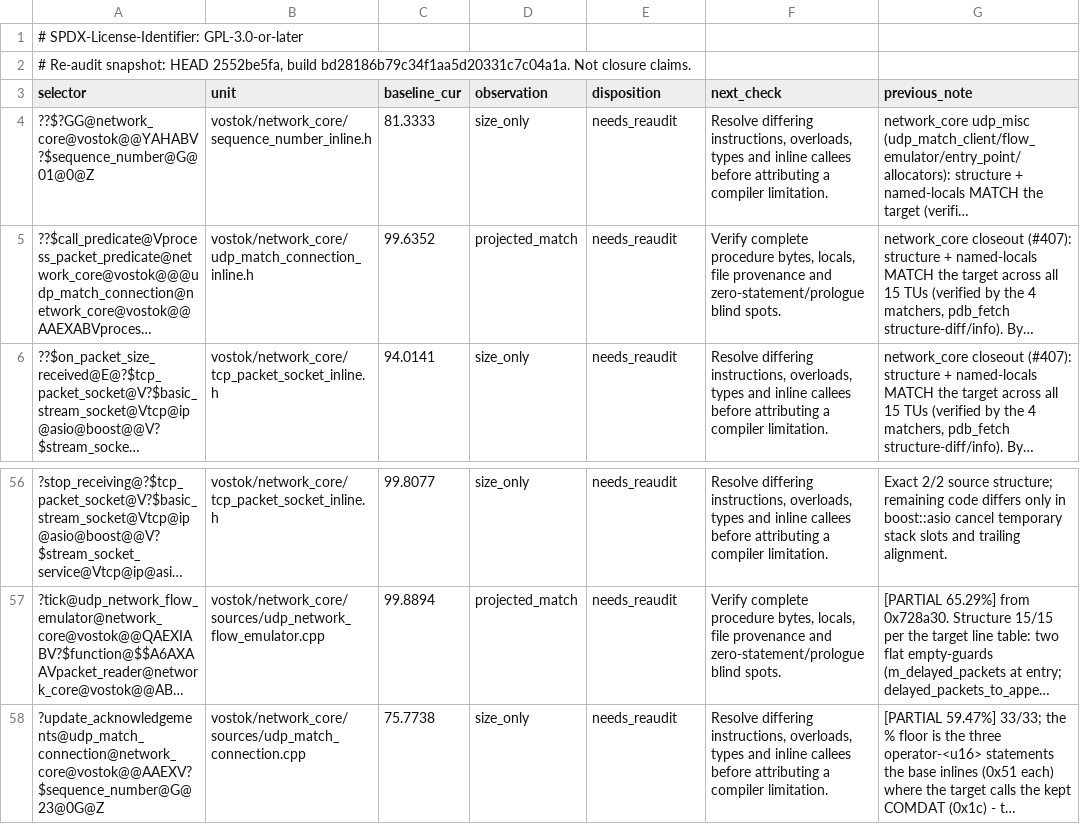
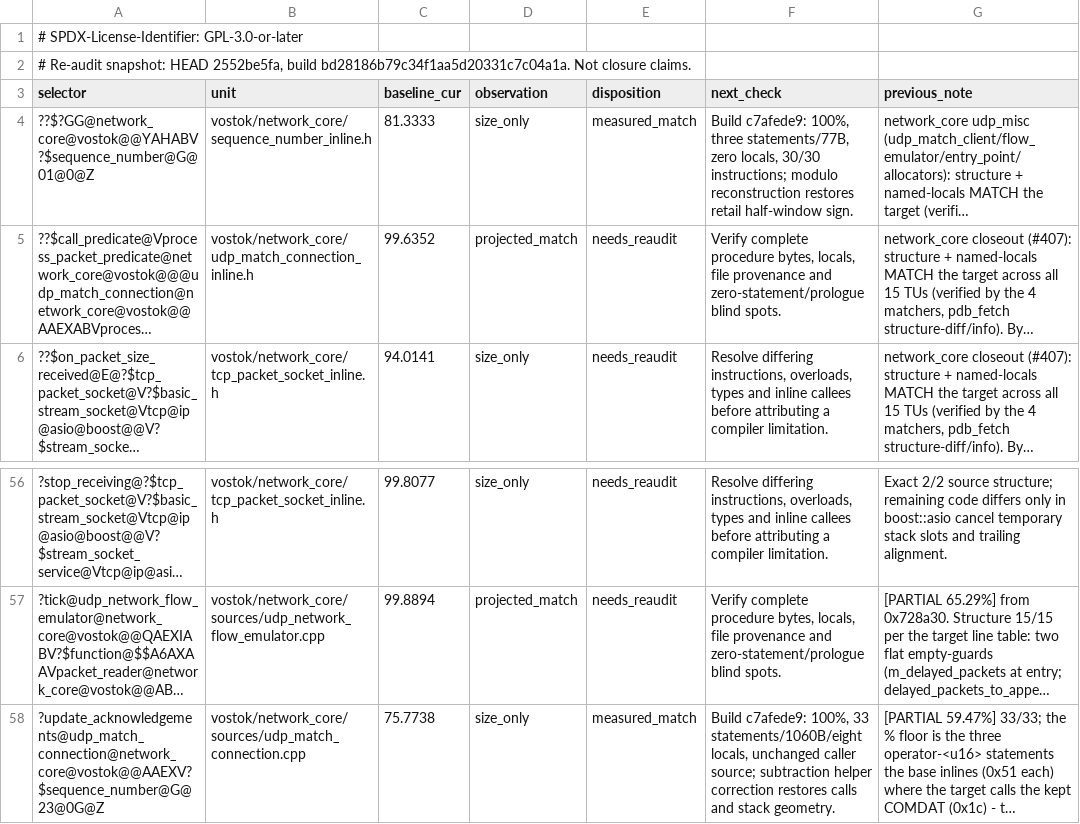
Before and after one commit to Sam-H101/vostok, a TSV file: docs/binary_matching/network_core/parked_reaudit.tsv, drawn as a sheet; only a part is shown, gaps mark what is left out; long unchanged cells end in …; the diff names each change by its address in the sheet, - before the commit and + after, or states it on an @@ line.

Commit message:
network_core: recover sequence distance and acknowledgement structure
Retail operator-<u16> adds the sequence range before signed remainder. The former s16 cast changed half-window signs and was incorrectly parked as a compiler limitation.

Full build c7afede9203b4c81a40e5a5255c0ce9e succeeds in 14m32s. Subtraction 81.3333 to 100: three statements/77B/zero locals and 30 normalized instructions exact. Unedited update_acknowledgements 75.7738 to 100: all 33 spans/1060B/eight named locals match. Correct helper restores three calls and frame geometry; the max-update residual was entirely displacement encoding.

Global raw report: 37 improvements, 12 100-to-zero regressions outside network, 12 fold-churn entries, no additions/removals. Derived ledger loses no current scores or banked maxima; preserve generated alias reattributions. Known compiler/CRT/Scaleform warnings remain. Generated TSV empty terminal fields intentionally retained.

```diff
--- a/docs/binary_matching/network_core/parked_reaudit.tsv
+++ b/docs/binary_matching/network_core/parked_reaudit.tsv
-E4 (disposition): needs_reaudit
+E4 (disposition): measured_match
-F4 (next_check): Resolve differing instructions, overloads, types and inline callees before attributing a compiler limitation.
+F4 (next_check): Build c7afede9: 100%, three statements/77B, zero locals, 30/30 instructions; modulo reconstruction restores retail half-window sign.
-E58 (disposition): needs_reaudit
+E58 (disposition): measured_match
-F58 (next_check): Resolve differing instructions, overloads, types and inline callees before attributing a compiler limitation.
+F58 (next_check): Build c7afede9: 100%, 33 statements/1060B/eight locals, unchanged caller source; subtraction helper correction restores calls and stack geometry.
```
Also changed, not shown: 4 other files.
